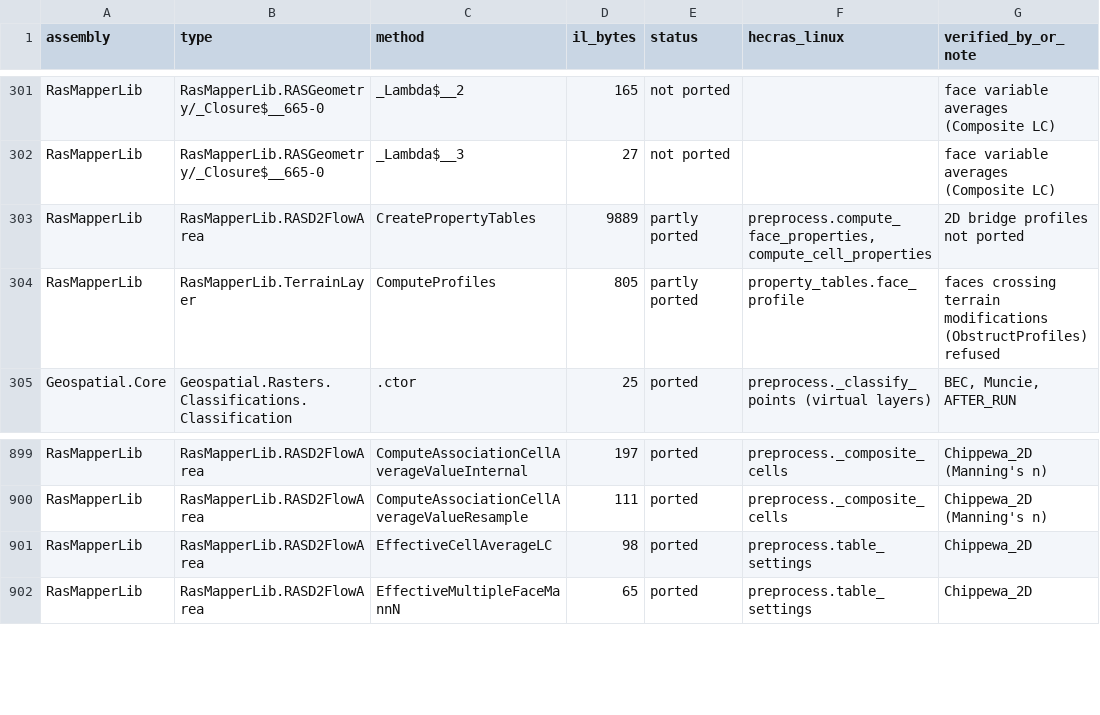
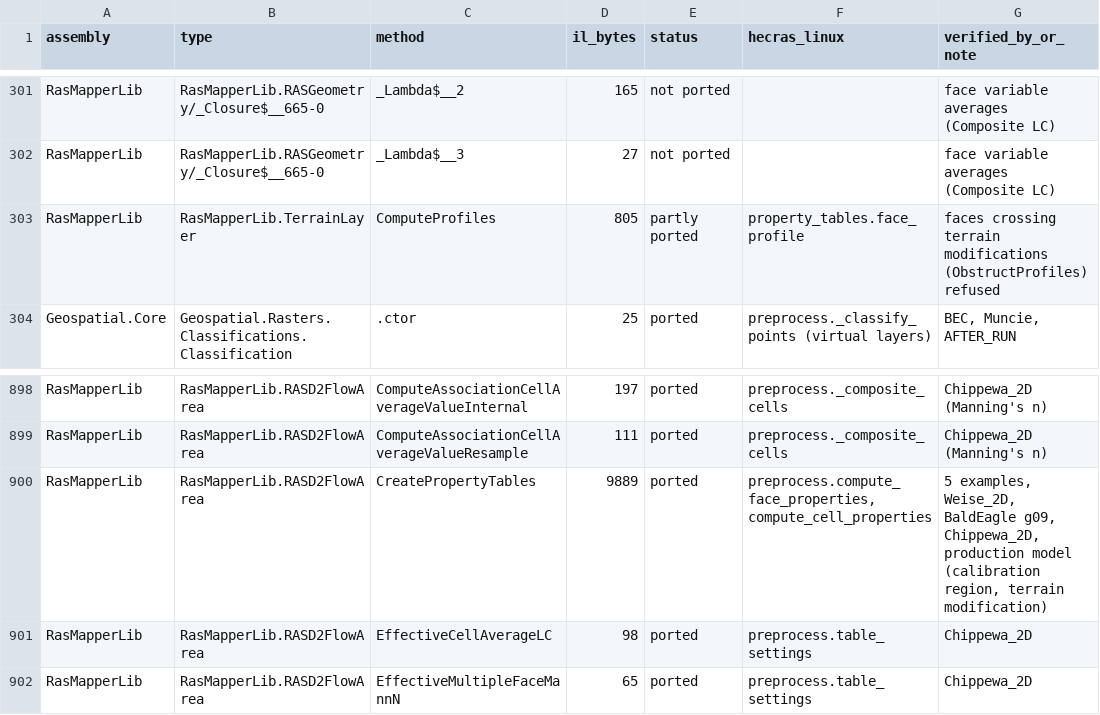
Before and after one commit to neeraip/hecras-linux, a TSV file: docs/rasmapper-coverage.tsv, drawn as a sheet; only a part is shown, gaps mark what is left out; removed rows and columns are numbered as before the commit, all else as after; the diff names each change by its address in the sheet, - before the commit and + after, or states it on an @@ line.

```diff
--- a/docs/rasmapper-coverage.tsv
+++ b/docs/rasmapper-coverage.tsv
-row 303: RasMapperLib | RasMapperLib.RASD2FlowArea | CreatePropertyTables | 9889 | partly ported | preprocess.compute_face_properties, compute_cell_properties | 2D bridge profiles not ported
+row 900: RasMapperLib | RasMapperLib.RASD2FlowArea | CreatePropertyTables | 9889 | ported | preprocess.compute_face_properties, compute_cell_properties | 5 examples, Weise_2D, BaldEagle g09, Chippewa_2D, production model (calibration region, terrain modification)
```
Also changed, not shown: tools/rasmapper_callgraph/stop.tsv, 3 other files.
